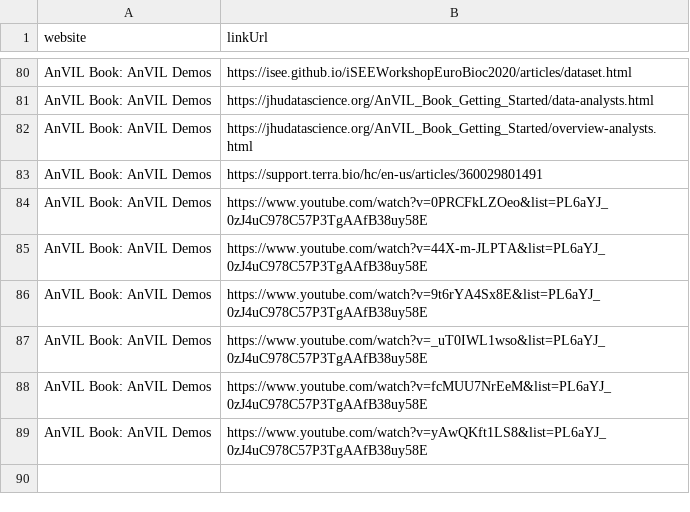
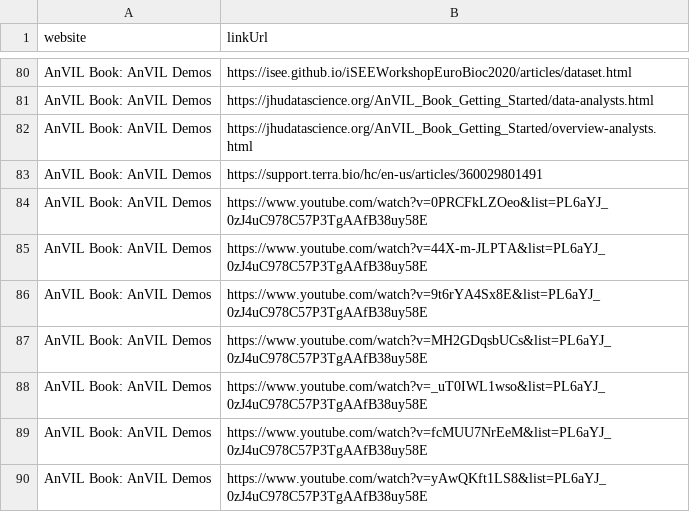
Before and after one commit to fhdsl/AnVIL_Outreach_Metrics, a TSV file: metricminer_data/ga/ga_link_clicks.tsv, drawn as a sheet; only a part is shown, gaps mark what is left out.

```diff
--- a/metricminer_data/ga/ga_link_clicks.tsv
+++ b/metricminer_data/ga/ga_link_clicks.tsv
@@ -86,2 +86,3 @@ AnVIL Book: AnVIL Demos	https://www.youtube.com/watch?v=44X-m-JLPTA&list=PL6aYJ_
 AnVIL Book: AnVIL Demos	https://www.youtube.com/watch?v=9t6rYA4Sx8E&list=PL6aYJ_0zJ4uC978C57P3TgAAfB38uy58E
+AnVIL Book: AnVIL Demos	https://www.youtube.com/watch?v=MH2GDqsbUCs&list=PL6aYJ_0zJ4uC978C57P3TgAAfB38uy58E
 AnVIL Book: AnVIL Demos	https://www.youtube.com/watch?v=_uT0IWL1wso&list=PL6aYJ_0zJ4uC978C57P3TgAAfB38uy58E
```
Also changed, not shown: metricminer_data/ga/ga_metrics.tsv, 1 other file.
